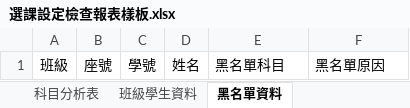
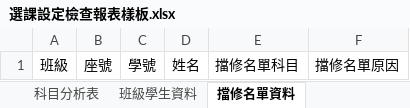
Before and after one commit to ischoolinc/SHSchool.CourseSelection, an Excel workbook: SHSchool.CourseSelection/Resources/選課設定檢查報表樣板.xlsx, sheet 擋修名單資料, drawn as a sheet; values as stored, in another font and other column widths than the file's, no borders; the diff names each change by its address in the sheet, - before the commit and + after, or states it on an @@ line.

```diff
--- a/SHSchool.CourseSelection/Resources/選課設定檢查報表樣板.xlsx (sheet 擋修名單資料)
+++ b/SHSchool.CourseSelection/Resources/選課設定檢查報表樣板.xlsx (sheet 擋修名單資料)
-sheet tab: 黑名單資料
+sheet tab: 擋修名單資料
-E1: 黑名單科目
+E1: 擋修名單科目
-F1: 黑名單原因
+F1: 擋修名單原因
```
Also changed, not shown: 24 other files.
